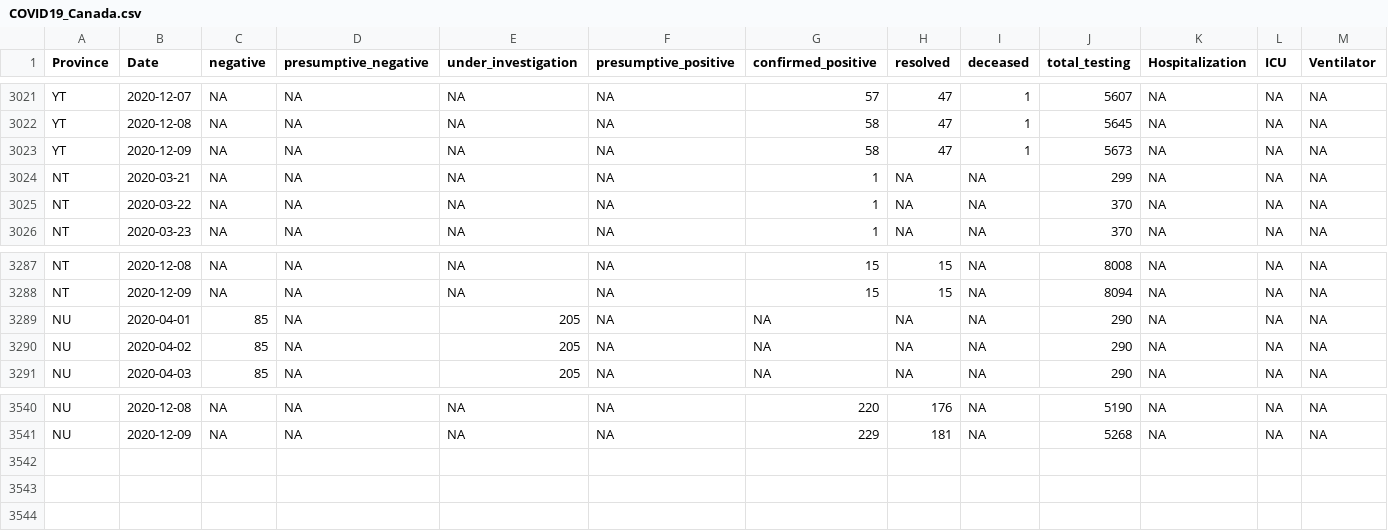
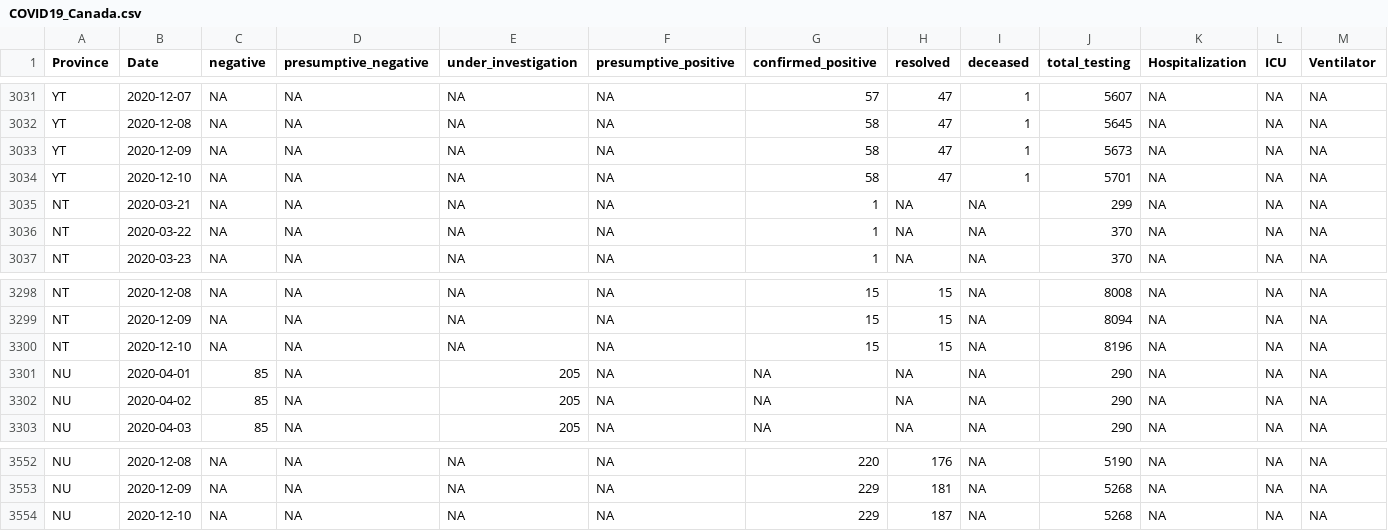
Before and after one commit to wzmli/COVID19-Canada, a CSV file: COVID19_Canada.csv, drawn as a sheet; only a part is shown, gaps mark what is left out; rows hold the shown columns only; the diff covers the shown part only; the diff names each change by its address in the sheet, - before the commit and + after, or states it on an @@ line.

```diff
--- a/COVID19_Canada.csv
+++ b/COVID19_Canada.csv
+row 3034: YT | 2020-12-10 | NA | NA | NA | NA | 58 | 47 | 1 | 5701 | NA | NA | NA
+row 3300: NT | 2020-12-10 | NA | NA | NA | NA | 15 | 15 | NA | 8196 | NA | NA | NA
+row 3554: NU | 2020-12-10 | NA | NA | NA | NA | 229 | 187 | NA | 5268 | NA | NA | NA
```
Also changed, not shown: 10 added rows elsewhere in this file, git_push/clean.Rout.csv, 7 other files.
